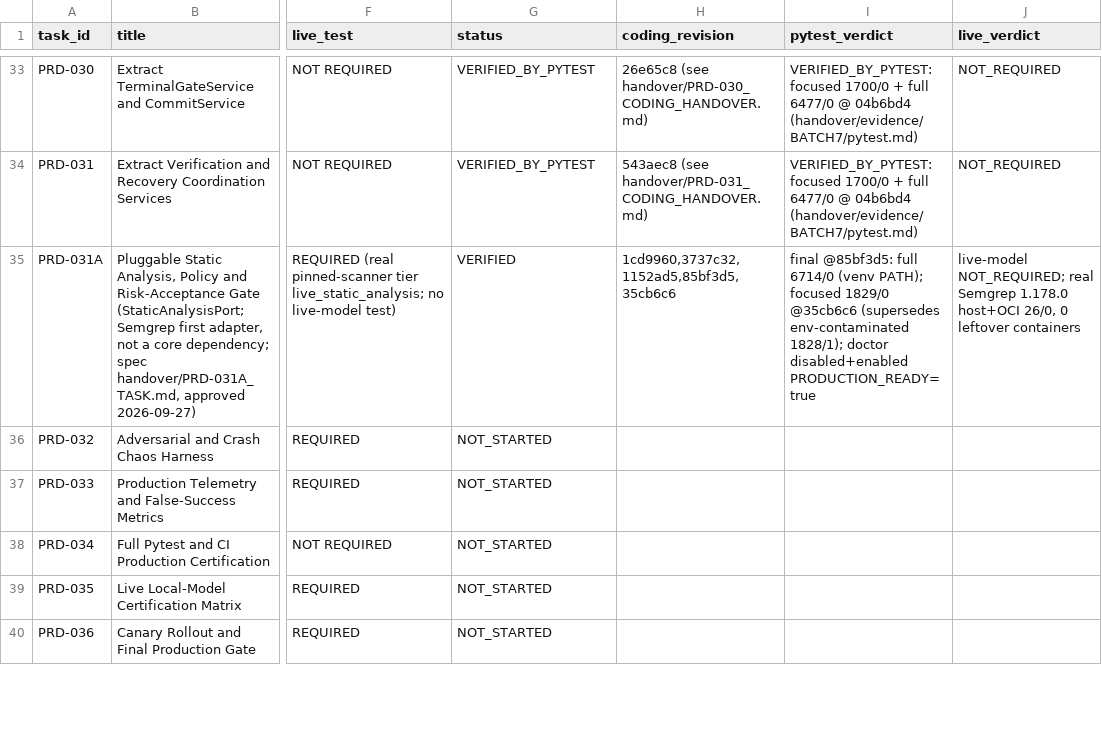
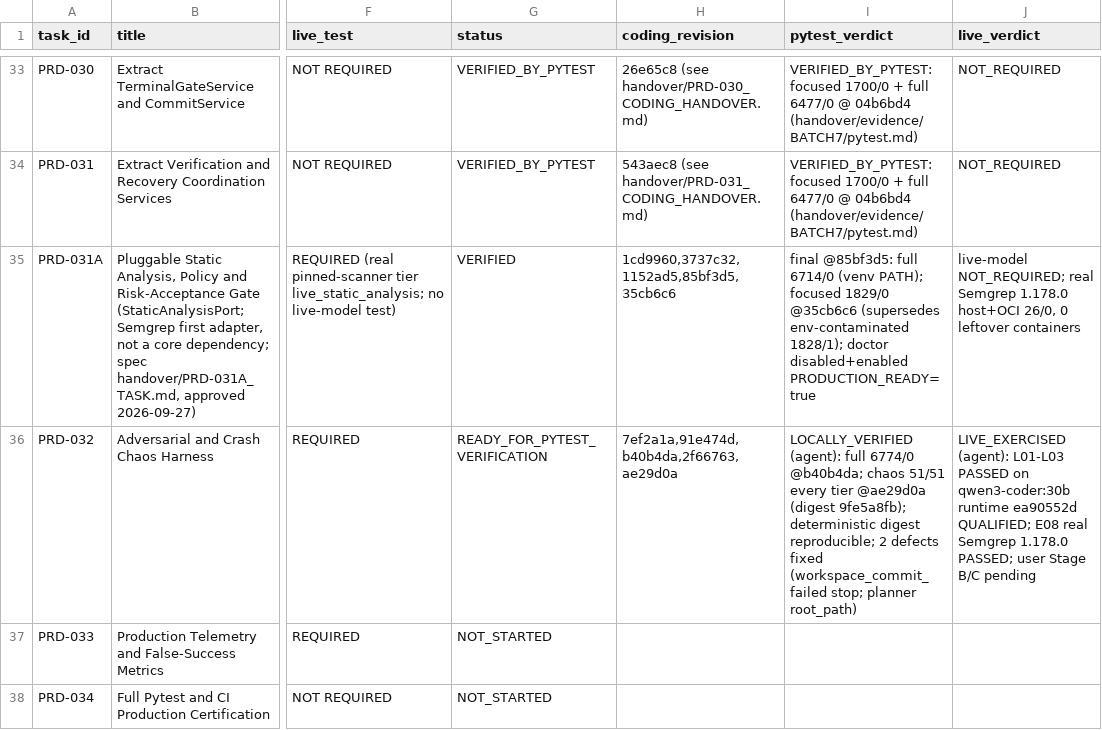
Before and after one commit to snanduri7/kriya, a CSV file: handover/TASK_STATUS_TRACKER.csv, drawn as a sheet; only a part is shown, gaps mark what is left out; the shorter side is filled out with more unchanged rows; the diff names each change by its address in the sheet, - before the commit and + after, or states it on an @@ line.

Commit message:
PRD-032 closure (LOCALLY_VERIFIED, READY_FOR_USER_REVIEW): coding handover; evidence - full 6774/0, chaos report every tier 51/51 at ae29d0a (JSON+MD, digest 9fe5a8fb), reproducible deterministic digest ca058d84; tracker READY_FOR_PYTEST_VERIFICATION

```diff
--- a/handover/TASK_STATUS_TRACKER.csv
+++ b/handover/TASK_STATUS_TRACKER.csv
-G36 (status): NOT_STARTED
+G36 (status): READY_FOR_PYTEST_VERIFICATION
-H36 (coding_revision): (empty)
+H36 (coding_revision): 7ef2a1a,91e474d,b40b4da,2f66763,ae29d0a
-I36 (pytest_verdict): (empty)
+I36 (pytest_verdict): LOCALLY_VERIFIED (agent): full 6774/0 @b40b4da; chaos 51/51 every tier @ae29d0a (digest 9fe5a8fb); deterministic digest reproducible; 2 defects fixed (workspace_commit_failed stop; planner root_path)
-J36 (live_verdict): (empty)
+J36 (live_verdict): LIVE_EXERCISED (agent): L01-L03 PASSED on qwen3-coder:30b runtime ea90552d QUALIFIED; E08 real Semgrep 1.178.0 PASSED; user Stage B/C pending
```
Also changed, not shown: 6 other files.
